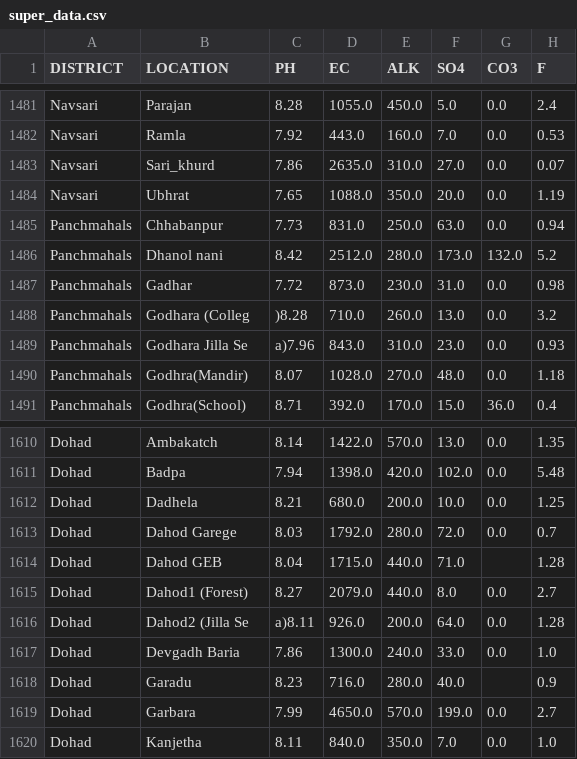
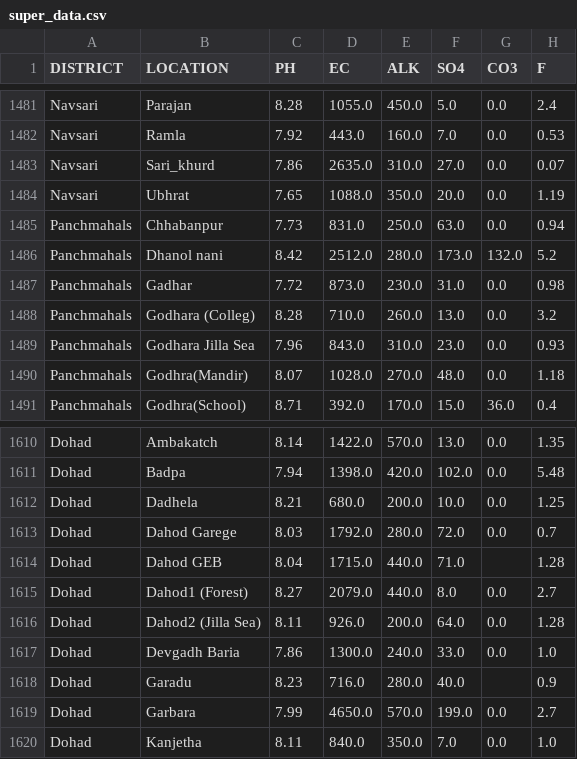
Before and after one commit to Ethan0456/Major-Project, a CSV file: super_data.csv, drawn as a sheet; only a part is shown, gaps mark what is left out; the diff names each change by its address in the sheet, - before the commit and + after, or states it on an @@ line.

Commit message:
update: Corrected super data

```diff
--- a/super_data.csv
+++ b/super_data.csv
-B1488 (LOCATION): Godhara (Colleg
+B1488 (LOCATION): Godhara (Colleg)
-C1488 (PH): )8.28
+C1488 (PH): 8.28
-B1489 (LOCATION): Godhara Jilla Se
+B1489 (LOCATION): Godhara Jilla Sea
-C1489 (PH): a)7.96
+C1489 (PH): 7.96
-B1616 (LOCATION): Dahod2 (Jilla Se
+B1616 (LOCATION): Dahod2 (Jilla Sea)
-C1616 (PH): a)8.11
+C1616 (PH): 8.11
```
